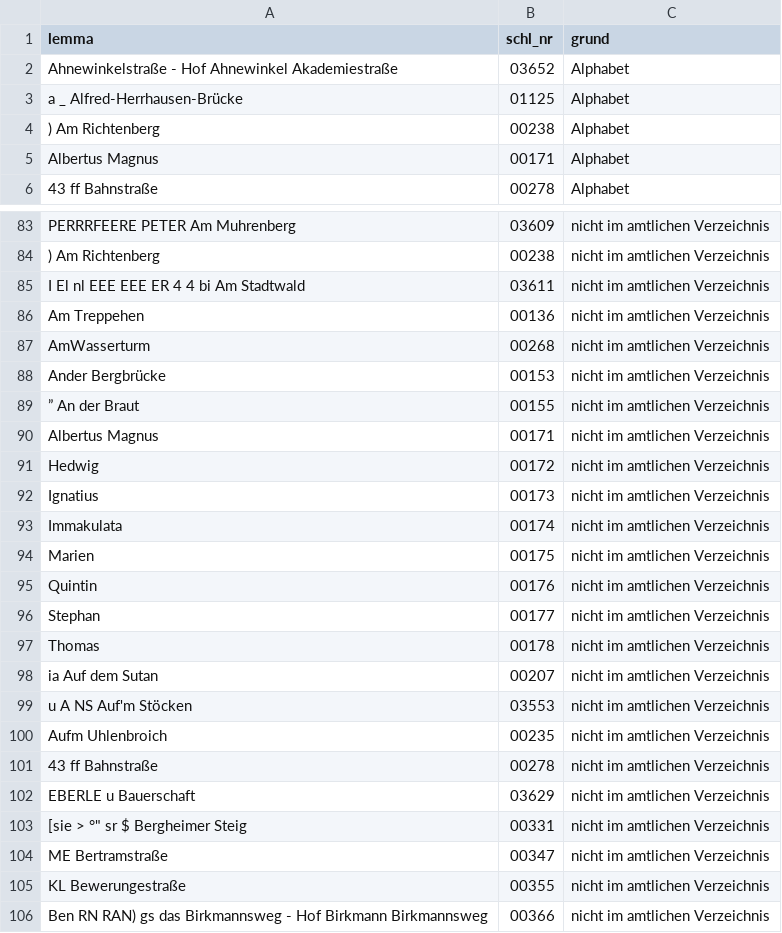
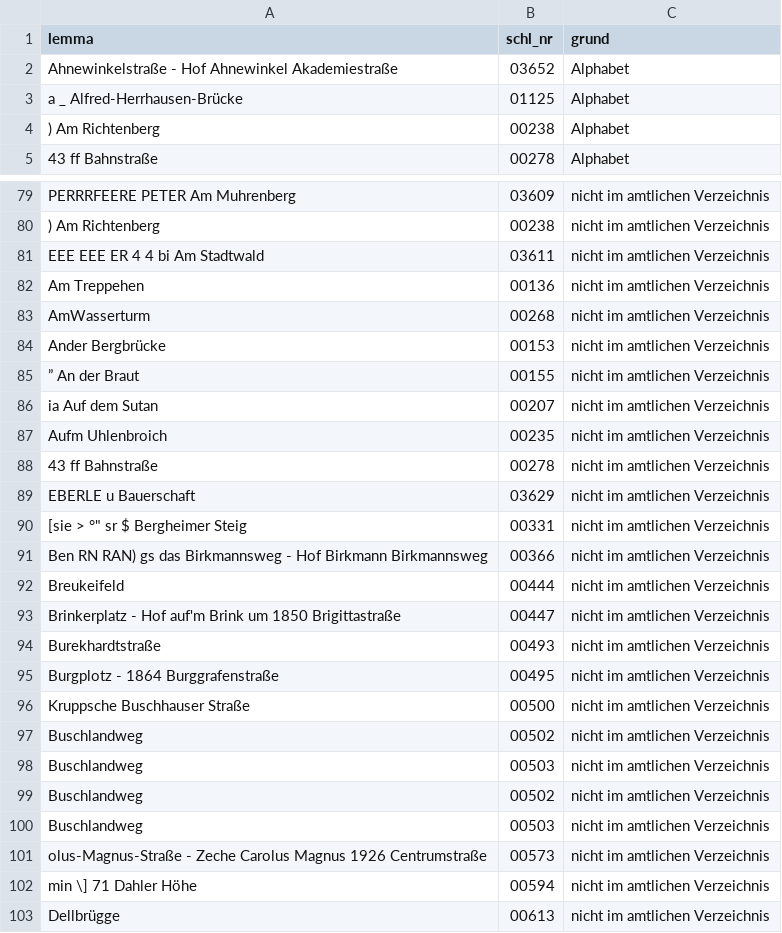
Before and after one commit to rodouc6/essener-strassen, a CSV file: daten/pruefung_validierung.csv, drawn as a sheet; only a part is shown, gaps mark what is left out; the shorter side is filled out with more unchanged rows; the diff covers the shown part only.

```diff
--- a/daten/pruefung_validierung.csv
+++ b/daten/pruefung_validierung.csv
@@ -4,3 +4,2 @@ a _ Alfred-Herrhausen-Brücke,01125,Alphabet
 ) Am Richtenberg,00238,Alphabet
-Albertus Magnus,00171,Alphabet
 43 ff Bahnstraße,00278,Alphabet
@@ -84,3 +80,3 @@ PERRRFEERE PETER Am Muhrenberg,03609,nicht im amtlichen Verzeichnis
 ) Am Richtenberg,00238,nicht im amtlichen Verzeichnis
-I El nl EEE EEE ER 4 4 bi Am Stadtwald,03611,nicht im amtlichen Verzeichnis
+EEE EEE ER 4 4 bi Am Stadtwald,03611,nicht im amtlichen Verzeichnis
 Am Treppehen,00136,nicht im amtlichen Verzeichnis
@@ -89,12 +85,3 @@ Ander Bergbrücke,00153,nicht im amtlichen Verzeichnis
 ” An der Braut,00155,nicht im amtlichen Verzeichnis
-Albertus Magnus,00171,nicht im amtlichen Verzeichnis
-Hedwig,00172,nicht im amtlichen Verzeichnis
-Ignatius,00173,nicht im amtlichen Verzeichnis
-Immakulata,00174,nicht im amtlichen Verzeichnis
-Marien,00175,nicht im amtlichen Verzeichnis
-Quintin,00176,nicht im amtlichen Verzeichnis
-Stephan,00177,nicht im amtlichen Verzeichnis
-Thomas,00178,nicht im amtlichen Verzeichnis
 ia Auf dem Sutan,00207,nicht im amtlichen Verzeichnis
-u A NS Auf'm Stöcken,03553,nicht im amtlichen Verzeichnis
 Aufm Uhlenbroich,00235,nicht im amtlichen Verzeichnis
@@ -103,4 +90,2 @@ EBERLE u Bauerschaft,03629,nicht im amtlichen Verzeichnis
 "[sie > °"" sr $ Bergheimer Steig",00331,nicht im amtlichen Verzeichnis
-ME Bertramstraße,00347,nicht im amtlichen Verzeichnis
-KL Bewerungestraße,00355,nicht im amtlichen Verzeichnis
 Ben RN RAN) gs das Birkmannsweg - Hof Birkmann Birkmannsweg,00366,nicht im amtlichen Verzeichnis
```
Also changed, not shown: 8 removed rows and 1 edited cell elsewhere in this file, daten/konkordanz_1936.csv, daten/strassen.csv, 5 other files.
